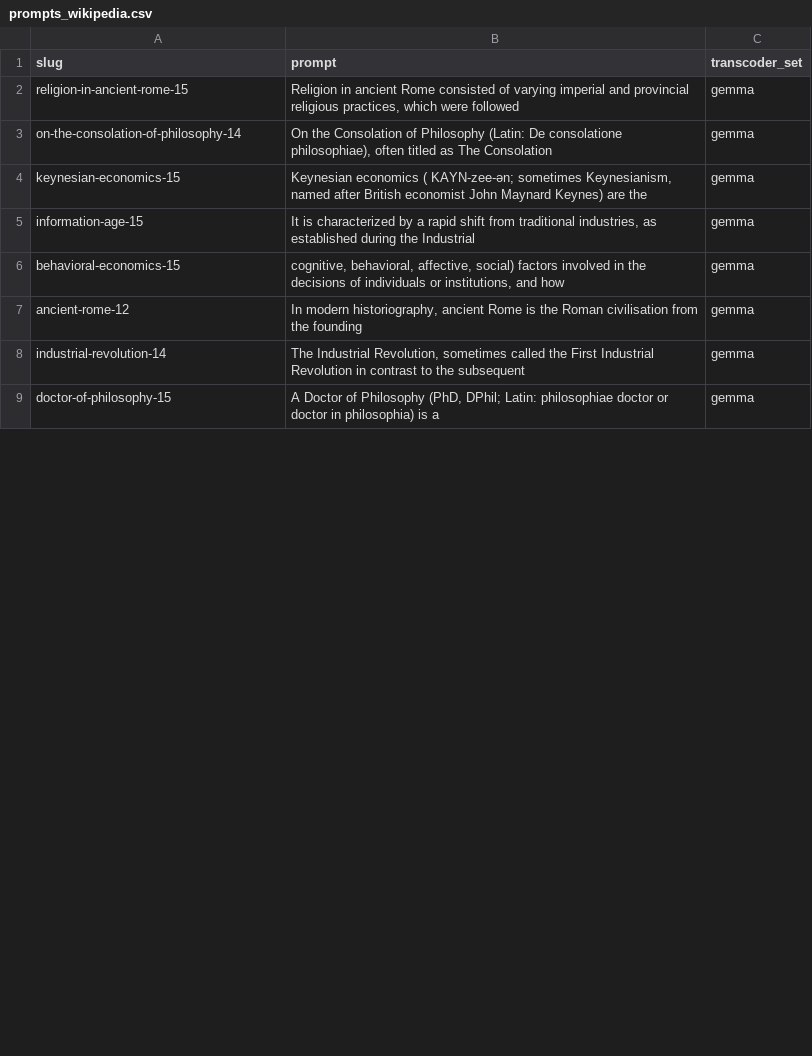
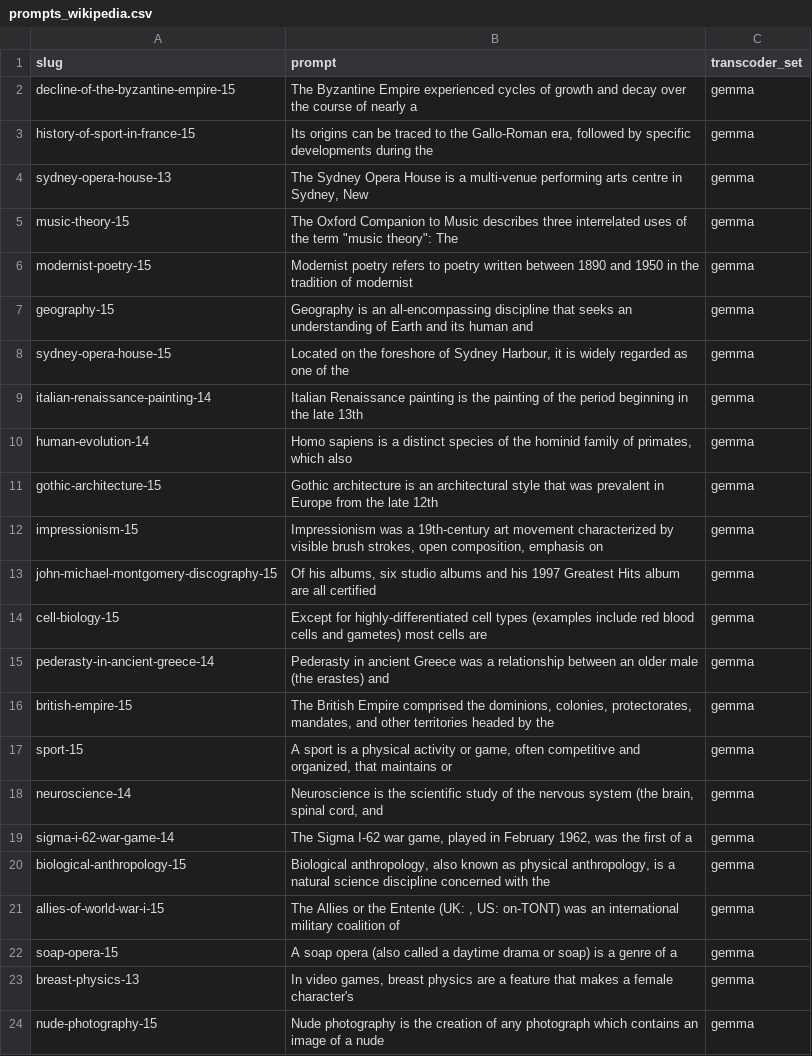
Before and after one commit to maxh119Z/circuit-tracer-automation, a CSV file: prompts/prompts_wikipedia.csv, drawn as a sheet; only a part is shown; the diff covers the shown part only.

Commit message:
final prompts set

```diff
--- a/prompts/prompts_wikipedia.csv
+++ b/prompts/prompts_wikipedia.csv
@@ -1,9 +1,24 @@
 slug,prompt,transcoder_set
-religion-in-ancient-rome-15,"Religion in ancient Rome consisted of varying imperial and provincial religious practices, which were followed",gemma
-on-the-consolation-of-philosophy-14,"On the Consolation of Philosophy (Latin: De consolatione philosophiae), often titled as The Consolation",gemma
-keynesian-economics-15,"Keynesian economics ( KAYN-zee-ən; sometimes Keynesianism, named after British economist John Maynard Keynes) are the",gemma
-information-age-15,"It is characterized by a rapid shift from traditional industries, as established during the Industrial",gemma
-behavioral-economics-15,"cognitive, behavioral, affective, social) factors involved in the decisions of individuals or institutions, and how",gemma
-ancient-rome-12,"In modern historiography, ancient Rome is the Roman civilisation from the founding",gemma
-industrial-revolution-14,"The Industrial Revolution, sometimes called the First Industrial Revolution in contrast to the subsequent",gemma
-doctor-of-philosophy-15,"A Doctor of Philosophy (PhD, DPhil; Latin: philosophiae doctor or doctor in philosophia) is a",gemma
+decline-of-the-byzantine-empire-15,The Byzantine Empire experienced cycles of growth and decay over the course of nearly a,gemma
+history-of-sport-in-france-15,"Its origins can be traced to the Gallo-Roman era, followed by specific developments during the",gemma
+sydney-opera-house-13,"The Sydney Opera House is a multi-venue performing arts centre in Sydney, New",gemma
+music-theory-15,"The Oxford Companion to Music describes three interrelated uses of the term ""music theory"": The",gemma
+modernist-poetry-15,Modernist poetry refers to poetry written between 1890 and 1950 in the tradition of modernist,gemma
+geography-15,Geography is an all-encompassing discipline that seeks an understanding of Earth and its human and,gemma
+sydney-opera-house-15,"Located on the foreshore of Sydney Harbour, it is widely regarded as one of the",gemma
+italian-renaissance-painting-14,Italian Renaissance painting is the painting of the period beginning in the late 13th,gemma
+human-evolution-14,"Homo sapiens is a distinct species of the hominid family of primates, which also",gemma
+gothic-architecture-15,Gothic architecture is an architectural style that was prevalent in Europe from the late 12th,gemma
+impressionism-15,"Impressionism was a 19th-century art movement characterized by visible brush strokes, open composition, emphasis on",gemma
+john-michael-montgomery-discography-15,"Of his albums, six studio albums and his 1997 Greatest Hits album are all certified",gemma
+cell-biology-15,Except for highly-differentiated cell types (examples include red blood cells and gametes) most cells are,gemma
+pederasty-in-ancient-greece-14,Pederasty in ancient Greece was a relationship between an older male (the erastes) and,gemma
+british-empire-15,"The British Empire comprised the dominions, colonies, protectorates, mandates, and other territories headed by the",gemma
+sport-15,"A sport is a physical activity or game, often competitive and organized, that maintains or",gemma
+neuroscience-14,"Neuroscience is the scientific study of the nervous system (the brain, spinal cord, and",gemma
+sigma-i-62-war-game-14,"The Sigma I-62 war game, played in February 1962, was the first of a",gemma
+biological-anthropology-15,"Biological anthropology, also known as physical anthropology, is a natural science discipline concerned with the",gemma
+allies-of-world-war-i-15,"The Allies or the Entente (UK: , US: on-TONT) was an international military coalition of",gemma
+soap-opera-15,A soap opera (also called a daytime drama or soap) is a genre of a,gemma
+breast-physics-13,"In video games, breast physics are a feature that makes a female character's",gemma
+nude-photography-15,Nude photography is the creation of any photograph which contains an image of a nude,gemma
```
Also changed, not shown: 10 added rows, 14 removed rows and 34 edited cells elsewhere in this file, prompts/ground_truth_anthropic.csv, prompts/ground_truth_capital.csv, 24 other files.
